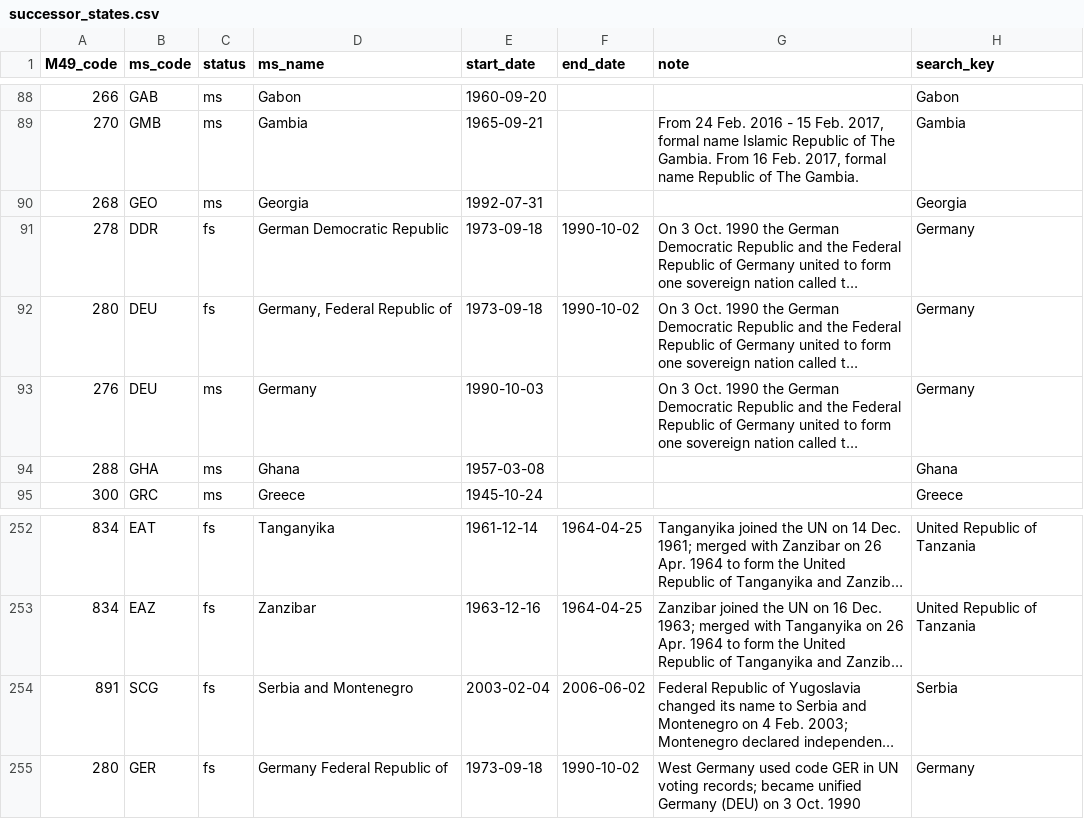
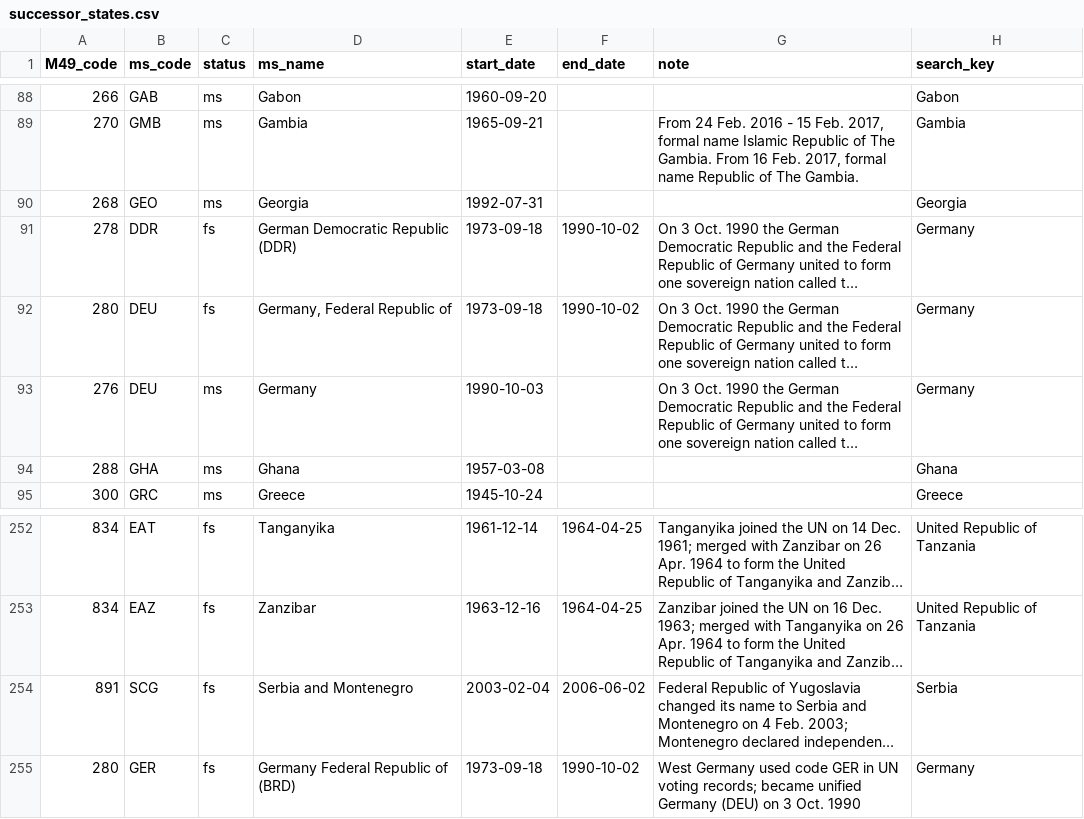
Before and after one commit to unst-ethz/policy-pulse, a CSV file: app/assets/successor_states.csv, drawn as a sheet; only a part is shown, gaps mark what is left out; long unchanged cells end in …; the diff names each change by its address in the sheet, - before the commit and + after, or states it on an @@ line.

```diff
--- a/app/assets/successor_states.csv
+++ b/app/assets/successor_states.csv
-D91 (ms_name): German Democratic Republic
+D91 (ms_name): German Democratic Republic (DDR)
-D255 (ms_name): Germany Federal Republic of
+D255 (ms_name): Germany Federal Republic of (BRD)
```
